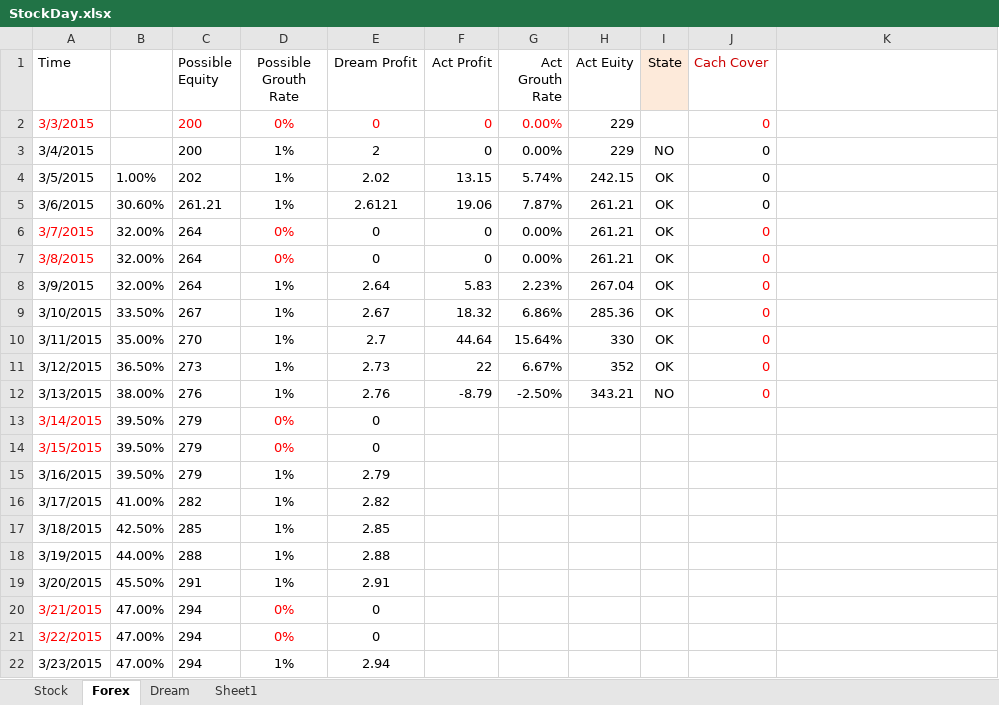
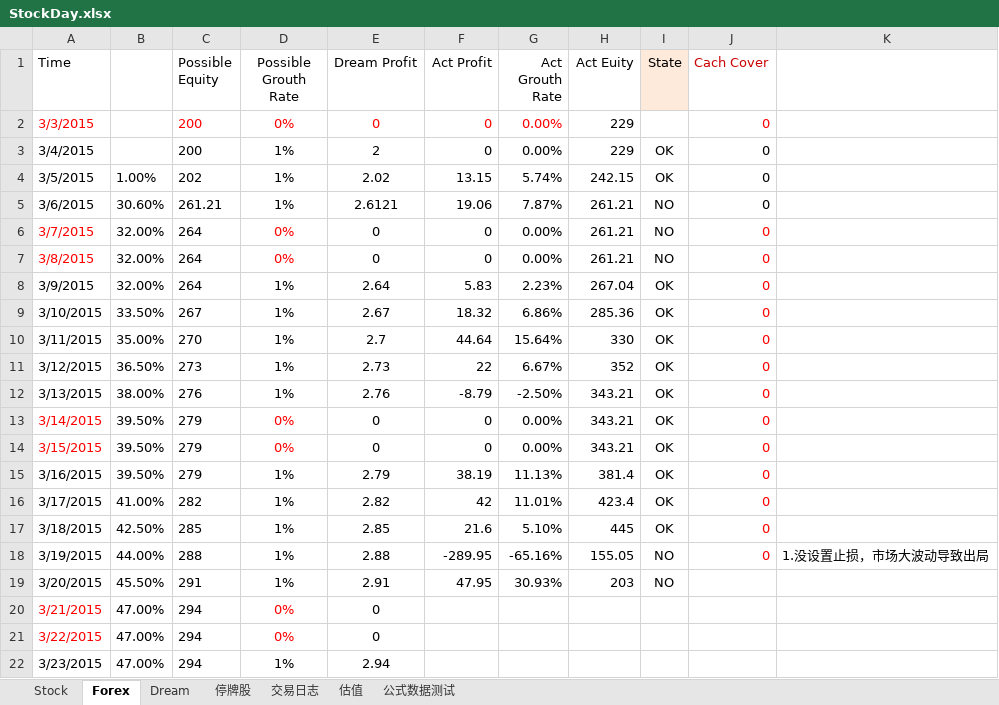
Before and after one commit to duanwujie/MQL4_Backup, an Excel workbook: StockDay.xlsx, sheet Forex, drawn as a sheet; only a part is shown; values as stored, in another font and other column widths than the file's, no borders; the diff names each change by its address in the sheet, - before the commit and + after, or states it on an @@ line.

```diff
--- a/StockDay.xlsx (sheet Forex)
+++ b/StockDay.xlsx (sheet Forex)
-sheet tab: Sheet1
+sheet tab: 停牌股
+sheet tab: 交易日志
+sheet tab: 估值
+sheet tab: 公式数据测试
-I3 (State): NO
+I3 (State): OK
-I5:I7 (State): OK
+I5:I7 (State): NO
-I12 (State): NO
+I12 (State): OK
-F13:F14 (Act Profit): (empty)
+F13:F14 (Act Profit): 0
-G13:G14 (Act Grouth Rate): (empty)
+G13:G14 (Act Grouth Rate): 0.00%
-H13:H14 (Act Euity): (empty)
+H13:H14 (Act Euity): 343.21
-I13:I17 (State): (empty)
+I13:I17 (State): OK
-J13:J18 (Cach Cover): (empty)
+J13:J18 (Cach Cover): 0
-F15 (Act Profit): (empty)
+F15 (Act Profit): 38.19
-G15 (Act Grouth Rate): (empty)
+G15 (Act Grouth Rate): 11.13%
-H15 (Act Euity): (empty)
+H15 (Act Euity): 381.4
-F16 (Act Profit): (empty)
+F16 (Act Profit): 42
-G16 (Act Grouth Rate): (empty)
+G16 (Act Grouth Rate): 11.01%
-H16 (Act Euity): (empty)
+H16 (Act Euity): 423.4
-F17 (Act Profit): (empty)
+F17 (Act Profit): 21.6
-G17 (Act Grouth Rate): (empty)
+G17 (Act Grouth Rate): 5.10%
-H17 (Act Euity): (empty)
+H17 (Act Euity): 445
-F18 (Act Profit): (empty)
+F18 (Act Profit): -289.95
-G18 (Act Grouth Rate): (empty)
+G18 (Act Grouth Rate): -65.16%
-H18 (Act Euity): (empty)
+H18 (Act Euity): 155.05
-I18:I19 (State): (empty)
+I18:I19 (State): NO
-K18: (empty)
+K18: 1.没设置止损，市场大波动导致出局
-F19 (Act Profit): (empty)
+F19 (Act Profit): 47.95
-G19 (Act Grouth Rate): (empty)
+G19 (Act Grouth Rate): 30.93%
-H19 (Act Euity): (empty)
+H19 (Act Euity): 203
```
Also changed, not shown: sheet 停牌股, sheet Stock, sheet Dream, formulas that keep their value, 5 other files.
